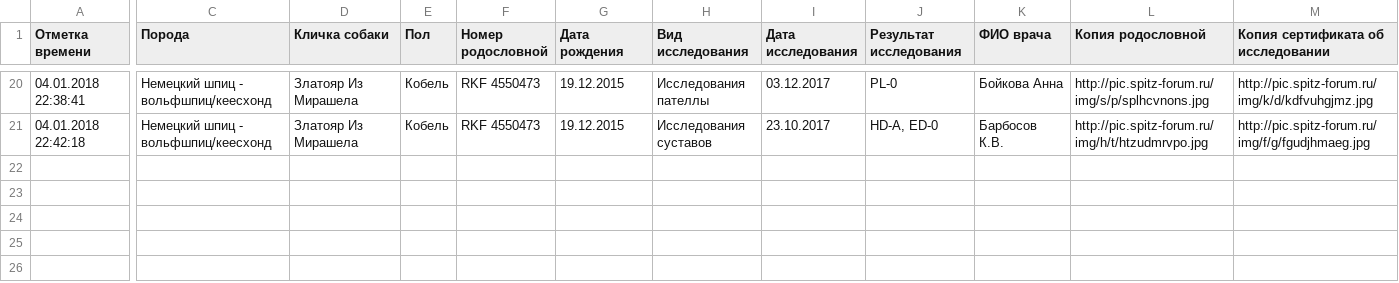
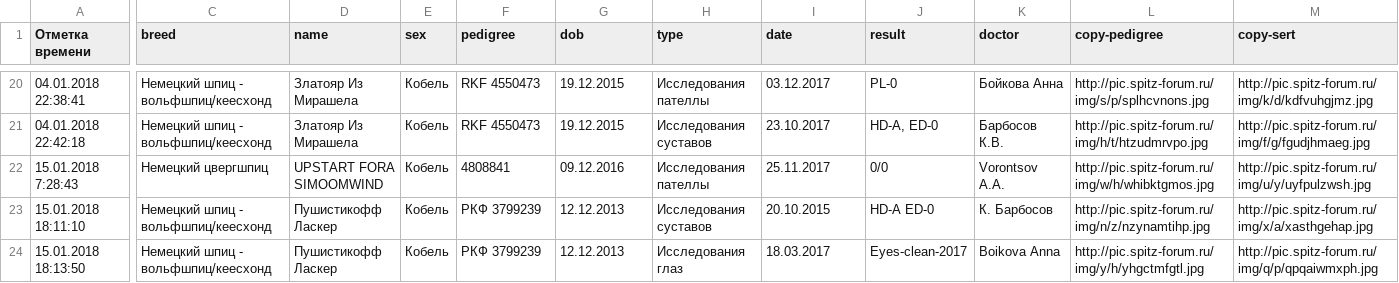
Before and after one commit to Itzamna/nkp-spitz, a CSV file: _data/tests.csv, drawn as a sheet; only a part is shown, gaps mark what is left out; rows hold the shown columns only; the diff names each change by its address in the sheet, - before the commit and + after, or states it on an @@ line.

```diff
--- a/_data/tests.csv
+++ b/_data/tests.csv
-C1: Порода
+C1: breed
-D1: Кличка собаки
+D1: name
-E1: Пол
+E1: sex
-F1: Номер родословной
+F1: pedigree
-G1: Дата рождения
+G1: dob
-H1: Вид исследования
+H1: type
-I1: Дата исследования
+I1: date
-J1: Результат исследования
+J1: result
-K1: ФИО врача
+K1: doctor
-L1: Копия родословной
+L1: copy-pedigree
-M1: Копия сертификата об исследовании
+M1: copy-sert
+row 22: 15.01.2018 7:28:43 | Немецкий цвергшпиц | UPSTART FORA SIMOOMWIND | Кобель | 4808841 | 09.12.2016 | Исследования пателлы | 25.11.2017 | 0/0 | Vorontsov A.A. | http://pic.spitz-forum.ru/img/w/h/whibktgmos.jpg | http://pic.spitz-forum.ru/img/u/y/uyfpulzwsh.jpg
+row 23: 15.01.2018 18:11:10 | Немецкий шпиц - вольфшпиц/кеесхонд | Пушистикофф Ласкер | Кобель | РКФ 3799239 | 12.12.2013 | Исследования суставов | 20.10.2015 | HD-A ED-0 | К. Барбосов | http://pic.spitz-forum.ru/img/n/z/nzynamtihp.jpg | http://pic.spitz-forum.ru/img/x/a/xasthgehap.jpg
+row 24: 15.01.2018 18:13:50 | Немецкий шпиц - вольфшпиц/кеесхонд | Пушистикофф Ласкер | Кобель | РКФ 3799239 | 12.12.2013 | Исследования глаз | 18.03.2017 | Eyes-clean-2017 | Boikova Anna | http://pic.spitz-forum.ru/img/y/h/yhgctmfgtl.jpg | http://pic.spitz-forum.ru/img/q/p/qpqaiwmxph.jpg
```
Also changed, not shown: _data/clubs.csv.
